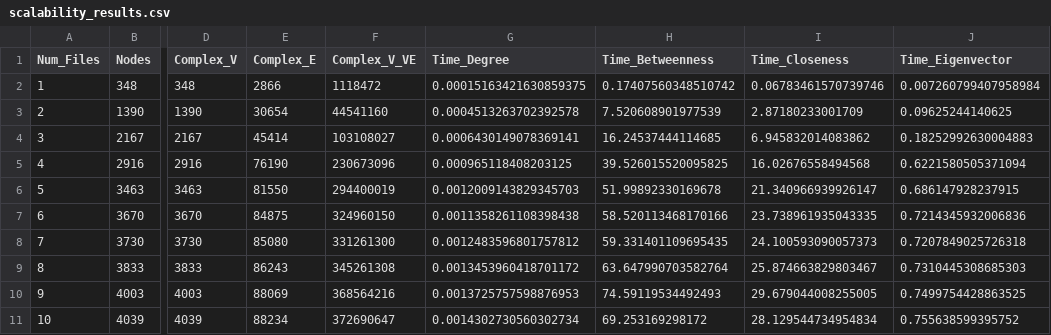
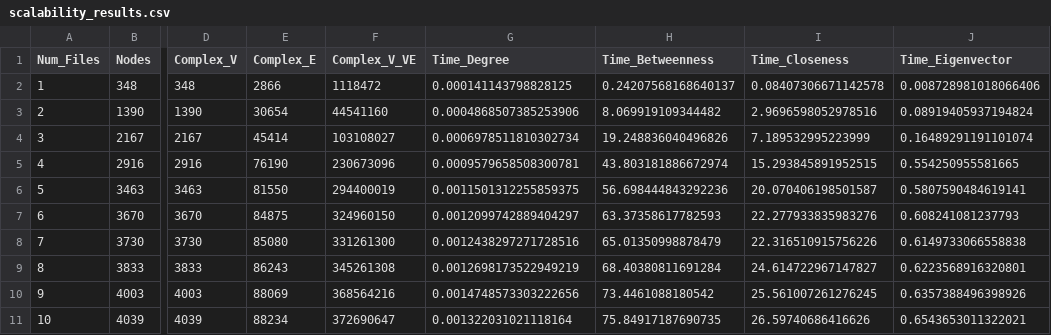
Before and after one commit to sanyamseac/aad, a CSV file: 3.1.2ca/results/scalability_results.csv, drawn as a sheet; only a part is shown, gaps mark what is left out; the diff names each change by its address in the sheet, - before the commit and + after, or states it on an @@ line.

Commit message:
updated TC v/s RunTime  graph

```diff
--- a/3.1.2ca/results/scalability_results.csv
+++ b/3.1.2ca/results/scalability_results.csv
-G2 (Time_Degree): 0.00015163421630859375
+G2 (Time_Degree): 0.000141143798828125
-H2 (Time_Betweenness): 0.17407560348510742
+H2 (Time_Betweenness): 0.24207568168640137
-I2 (Time_Closeness): 0.06783461570739746
+I2 (Time_Closeness): 0.08407306671142578
-J2 (Time_Eigenvector): 0.007260799407958984
+J2 (Time_Eigenvector): 0.008728981018066406
-G3 (Time_Degree): 0.0004513263702392578
+G3 (Time_Degree): 0.0004868507385253906
-H3 (Time_Betweenness): 7.520608901977539
+H3 (Time_Betweenness): 8.069919109344482
-I3 (Time_Closeness): 2.87180233001709
+I3 (Time_Closeness): 2.9696598052978516
-J3 (Time_Eigenvector): 0.09625244140625
+J3 (Time_Eigenvector): 0.08919405937194824
-G4 (Time_Degree): 0.0006430149078369141
+G4 (Time_Degree): 0.0006978511810302734
-H4 (Time_Betweenness): 16.24537444114685
+H4 (Time_Betweenness): 19.248836040496826
-I4 (Time_Closeness): 6.945832014083862
+I4 (Time_Closeness): 7.189532995223999
-J4 (Time_Eigenvector): 0.18252992630004883
+J4 (Time_Eigenvector): 0.16489291191101074
-G5 (Time_Degree): 0.000965118408203125
+G5 (Time_Degree): 0.0009579658508300781
-H5 (Time_Betweenness): 39.526015520095825
+H5 (Time_Betweenness): 43.803181886672974
-I5 (Time_Closeness): 16.02676558494568
+I5 (Time_Closeness): 15.293845891952515
-J5 (Time_Eigenvector): 0.6221580505371094
+J5 (Time_Eigenvector): 0.554250955581665
-G6 (Time_Degree): 0.0012009143829345703
+G6 (Time_Degree): 0.0011501312255859375
-H6 (Time_Betweenness): 51.99892330169678
+H6 (Time_Betweenness): 56.698444843292236
-I6 (Time_Closeness): 21.340966939926147
+I6 (Time_Closeness): 20.070406198501587
-J6 (Time_Eigenvector): 0.686147928237915
+J6 (Time_Eigenvector): 0.5807590484619141
-G7 (Time_Degree): 0.0011358261108398438
+G7 (Time_Degree): 0.0012099742889404297
-H7 (Time_Betweenness): 58.520113468170166
+H7 (Time_Betweenness): 63.37358617782593
-I7 (Time_Closeness): 23.738961935043335
+I7 (Time_Closeness): 22.277933835983276
-J7 (Time_Eigenvector): 0.7214345932006836
+J7 (Time_Eigenvector): 0.608241081237793
-G8 (Time_Degree): 0.0012483596801757812
+G8 (Time_Degree): 0.0012438297271728516
-H8 (Time_Betweenness): 59.331401109695435
+H8 (Time_Betweenness): 65.01350998878479
-I8 (Time_Closeness): 24.100593090057373
+I8 (Time_Closeness): 22.316510915756226
-J8 (Time_Eigenvector): 0.7207849025726318
+J8 (Time_Eigenvector): 0.6149733066558838
-G9 (Time_Degree): 0.0013453960418701172
+G9 (Time_Degree): 0.0012698173522949219
-H9 (Time_Betweenness): 63.647990703582764
+H9 (Time_Betweenness): 68.40380811691284
-I9 (Time_Closeness): 25.874663829803467
+I9 (Time_Closeness): 24.614722967147827
-J9 (Time_Eigenvector): 0.7310445308685303
+J9 (Time_Eigenvector): 0.6223568916320801
-G10 (Time_Degree): 0.0013725757598876953
+G10 (Time_Degree): 0.0014748573303222656
-H10 (Time_Betweenness): 74.59119534492493
+H10 (Time_Betweenness): 73.4461088180542
-I10 (Time_Closeness): 29.679044008255005
+I10 (Time_Closeness): 25.561007261276245
-J10 (Time_Eigenvector): 0.7499754428863525
+J10 (Time_Eigenvector): 0.6357388496398926
-G11 (Time_Degree): 0.0014302730560302734
+G11 (Time_Degree): 0.001322031021118164
-H11 (Time_Betweenness): 69.253169298172
+H11 (Time_Betweenness): 75.84917187690735
-I11 (Time_Closeness): 28.129544734954834
+I11 (Time_Closeness): 26.59740686416626
-J11 (Time_Eigenvector): 0.755638599395752
+J11 (Time_Eigenvector): 0.6543653011322021
```
Also changed, not shown: 3 other files.
